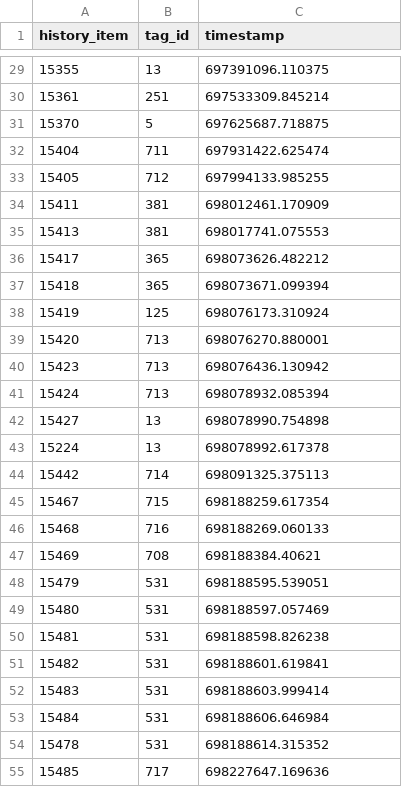
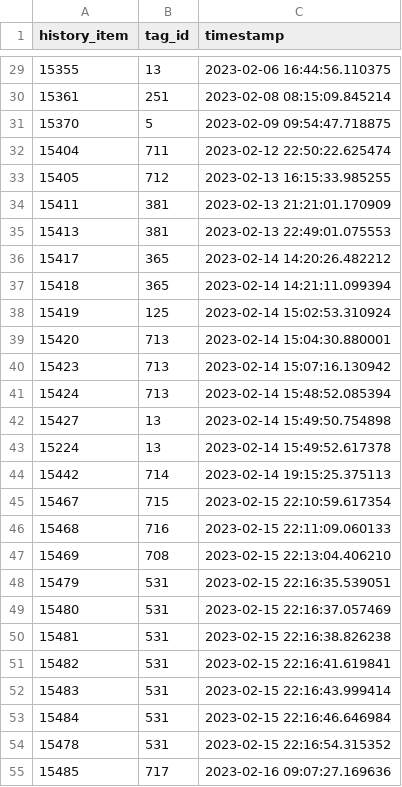
Before and after one commit to danielopezalamo/iOSBackup_parser, a CSV file: csv/SafariHistory/History.db/history_items_to_tags.csv, drawn as a sheet; only a part is shown, gaps mark what is left out; the diff covers the shown part only.

```diff
--- a/csv/SafariHistory/History.db/history_items_to_tags.csv
+++ b/csv/SafariHistory/History.db/history_items_to_tags.csv
@@ -29,27 +29,27 @@ history_item,tag_id,timestamp
-15355,13,697391096.110375
-15361,251,697533309.845214
-15370,5,697625687.718875
-15404,711,697931422.625474
-15405,712,697994133.985255
-15411,381,698012461.170909
-15413,381,698017741.075553
-15417,365,698073626.482212
-15418,365,698073671.099394
-15419,125,698076173.310924
-15420,713,698076270.880001
-15423,713,698076436.130942
-15424,713,698078932.085394
-15427,13,698078990.754898
-15224,13,698078992.617378
-15442,714,698091325.375113
-15467,715,698188259.617354
-15468,716,698188269.060133
-15469,708,698188384.40621
-15479,531,698188595.539051
-15480,531,698188597.057469
-15481,531,698188598.826238
-15482,531,698188601.619841
-15483,531,698188603.999414
-15484,531,698188606.646984
-15478,531,698188614.315352
-15485,717,698227647.169636
+15355,13,2023-02-06 16:44:56.110375
+15361,251,2023-02-08 08:15:09.845214
+15370,5,2023-02-09 09:54:47.718875
+15404,711,2023-02-12 22:50:22.625474
+15405,712,2023-02-13 16:15:33.985255
+15411,381,2023-02-13 21:21:01.170909
+15413,381,2023-02-13 22:49:01.075553
+15417,365,2023-02-14 14:20:26.482212
+15418,365,2023-02-14 14:21:11.099394
+15419,125,2023-02-14 15:02:53.310924
+15420,713,2023-02-14 15:04:30.880001
+15423,713,2023-02-14 15:07:16.130942
+15424,713,2023-02-14 15:48:52.085394
+15427,13,2023-02-14 15:49:50.754898
+15224,13,2023-02-14 15:49:52.617378
+15442,714,2023-02-14 19:15:25.375113
+15467,715,2023-02-15 22:10:59.617354
+15468,716,2023-02-15 22:11:09.060133
+15469,708,2023-02-15 22:13:04.406210
+15479,531,2023-02-15 22:16:35.539051
+15480,531,2023-02-15 22:16:37.057469
+15481,531,2023-02-15 22:16:38.826238
+15482,531,2023-02-15 22:16:41.619841
+15483,531,2023-02-15 22:16:43.999414
+15484,531,2023-02-15 22:16:46.646984
+15478,531,2023-02-15 22:16:54.315352
+15485,717,2023-02-16 09:07:27.169636
```
Also changed, not shown: 32 edited cells elsewhere in this file, 12 other files.
